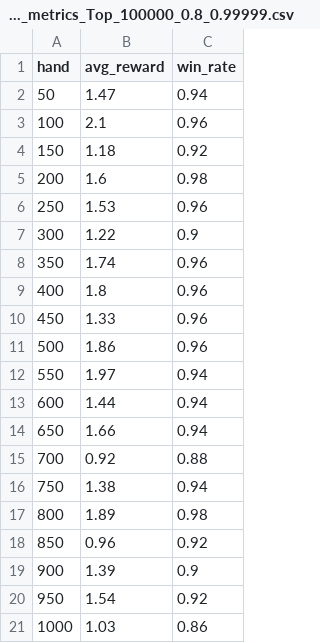
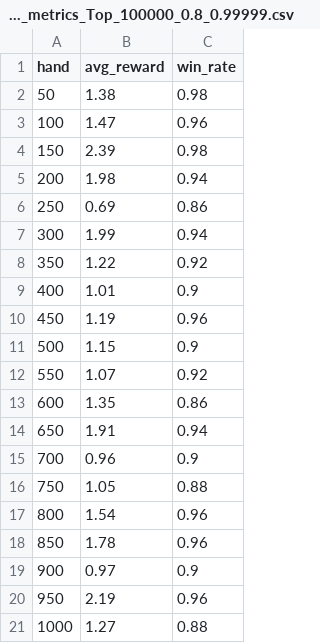
Before and after one commit to chebroluv8/PokerPrediction-CS4100, a CSV file: results/eval_metrics_Top_100000_0.8_0.99999.csv, drawn as a sheet.

```diff
--- a/results/eval_metrics_Top_100000_0.8_0.99999.csv
+++ b/results/eval_metrics_Top_100000_0.8_0.99999.csv
@@ -1,21 +1,21 @@
 hand,avg_reward,win_rate
-50,1.47,0.94
-100,2.1,0.96
-150,1.18,0.92
-200,1.6,0.98
-250,1.53,0.96
-300,1.22,0.9
-350,1.74,0.96
-400,1.8,0.96
-450,1.33,0.96
-500,1.86,0.96
-550,1.97,0.94
-600,1.44,0.94
-650,1.66,0.94
-700,0.92,0.88
-750,1.38,0.94
-800,1.89,0.98
-850,0.96,0.92
-900,1.39,0.9
-950,1.54,0.92
-1000,1.03,0.86
+50,1.38,0.98
+100,1.47,0.96
+150,2.39,0.98
+200,1.98,0.94
+250,0.69,0.86
+300,1.99,0.94
+350,1.22,0.92
+400,1.01,0.9
+450,1.19,0.96
+500,1.15,0.9
+550,1.07,0.92
+600,1.35,0.86
+650,1.91,0.94
+700,0.96,0.9
+750,1.05,0.88
+800,1.54,0.96
+850,1.78,0.96
+900,0.97,0.9
+950,2.19,0.96
+1000,1.27,0.88
```
Also changed, not shown: analysis_results.csv, results/eval_metrics_Top_1000000_0.8_0.999995.csv, 28 other files.
